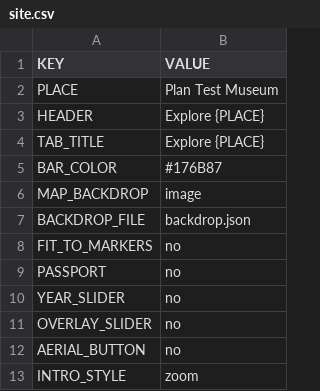
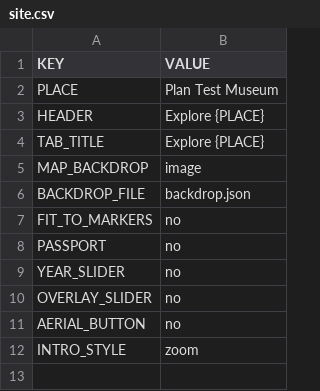
Before and after one commit to Luri-den/Testing, a CSV file: events/plan-demo/site.csv, drawn as a sheet.

```diff
--- a/events/plan-demo/site.csv
+++ b/events/plan-demo/site.csv
@@ -4,3 +4,2 @@ HEADER,Explore {PLACE}
 TAB_TITLE,Explore {PLACE}
-BAR_COLOR,#176B87
 MAP_BACKDROP,image
```
Also changed, not shown: 8 other files.
